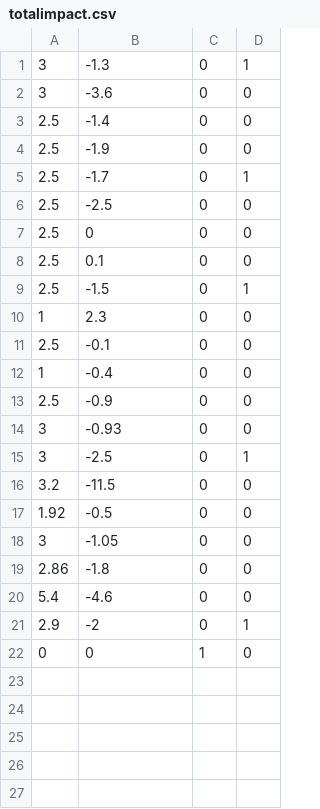
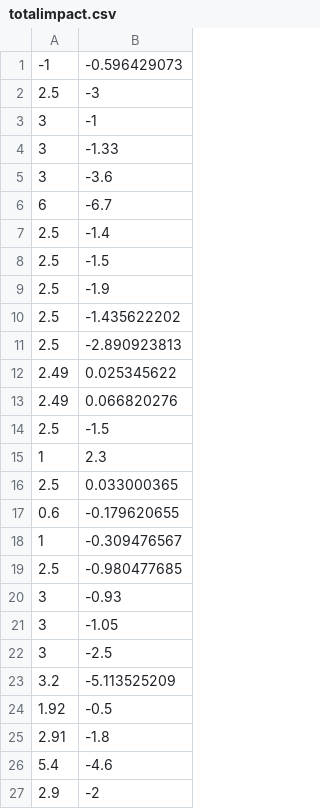
Before and after one commit to rtol/FUND-National, a CSV file: totalimpact.csv, drawn as a sheet; removed rows and columns are numbered as before the commit, all else as after; the diff names each change by its address in the sheet, - before the commit and + after, or states it on an @@ line.

```diff
--- a/totalimpact.csv
+++ b/totalimpact.csv
-column C, rows 1-6: all 0; rows 9-17: all 0; rows 19-21: all 0
-column D, rows 1-6: 1 | 0 | 0 | 0 | 1 | 0; rows 9-17: 1 | 0 | 0 | 0 | 0 | 0 | 1 | 0 | 0; rows 19-21: 0 | 0 | 1
+row 1: -1 | -0.596429073
+row 2: 2.5 | -3
-B3: -1.3
+B3: -1
+row 4: 3 | -1.33
+row 6: 6 | -6.7
+row 8: 2.5 | -1.5
-B10: -1.7
+B10: -1.435622202
-B11: -2.5
+B11: -2.890923813
-row 7: 2.5 | 0 | 0 | 0
-row 8: 2.5 | 0.1 | 0 | 0
+row 12: 2.49 | 0.025345622
+row 13: 2.49 | 0.066820276
-B16: -0.1
+B16: 0.033000365
+row 17: 0.6 | -0.179620655
-B18: -0.4
+B18: -0.309476567
-B19: -0.9
+B19: -0.980477685
@@ row 18 moved to row 21: 3 @@
-B23: -11.5
+B23: -5.113525209
-A25: 2.86
+A25: 2.91
-row 22: 0 | 0 | 1 | 0
```
Also changed, not shown: 7 other files.
